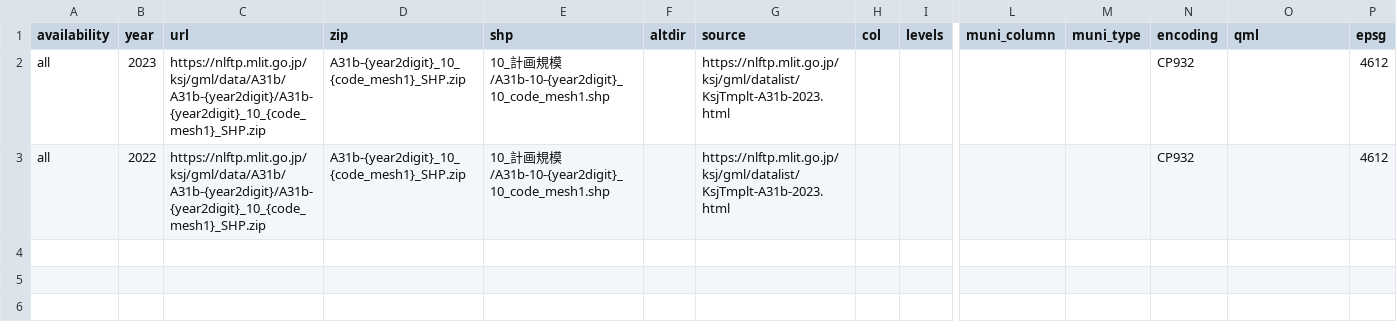
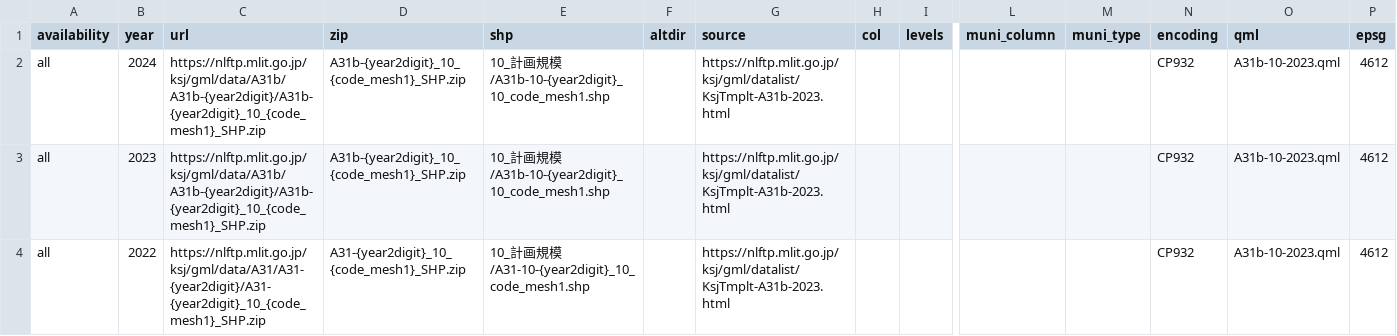
Before and after one commit to babayoshihiko/jpdata, a CSV file: csv/LandNumInfo_A31b_10_10.csv, drawn as a sheet; only a part is shown, gaps mark what is left out; addresses are those after the commit; rows hold the shown columns only; the diff names each change by its address in the sheet, - before the commit and + after, or states it on an @@ line.

```diff
--- a/csv/LandNumInfo_A31b_10_10.csv
+++ b/csv/LandNumInfo_A31b_10_10.csv
+row 2: all | 2024 | https://nlftp.mlit.go.jp/ksj/gml/data/A31b/A31b-{year2digit}/A31b-{year2digit}_10_{code_mesh1}_SHP.zip | A31b-{year2digit}_10_{code_mesh1}_SHP.zip | 10_計画規模/A31b-10-{year2digit}_10_code_mesh1.shp |  | https://nlftp.mlit.go.jp/ksj/gml/datalist/KsjTmplt-A31b-2023.html |  |  |  |  | CP932 | A31b-10-2023.qml | 4612
-O3:O4 (qml): (empty)
+O3:O4 (qml): A31b-10-2023.qml
-C4 (url): https://nlftp.mlit.go.jp/ksj/gml/data/A31b/A31b-{year2digit}/A31b-{year2digit}_10_{code_mesh1}_SHP.zip
+C4 (url): https://nlftp.mlit.go.jp/ksj/gml/data/A31/A31-{year2digit}/A31-{year2digit}_10_{code_mesh1}_SHP.zip
-D4 (zip): A31b-{year2digit}_10_{code_mesh1}_SHP.zip
+D4 (zip): A31-{year2digit}_10_{code_mesh1}_SHP.zip
-E4 (shp): …規模/A31b-10-{year2digit}_10_code_mesh1.shp
+E4 (shp): …規模/A31-10-{year2digit}_10_code_mesh1.shp
```
Also changed, not shown: csv/LandNumInfo.csv, csv/LandNumInfo_A31b_10_20.csv, 2 other files.
